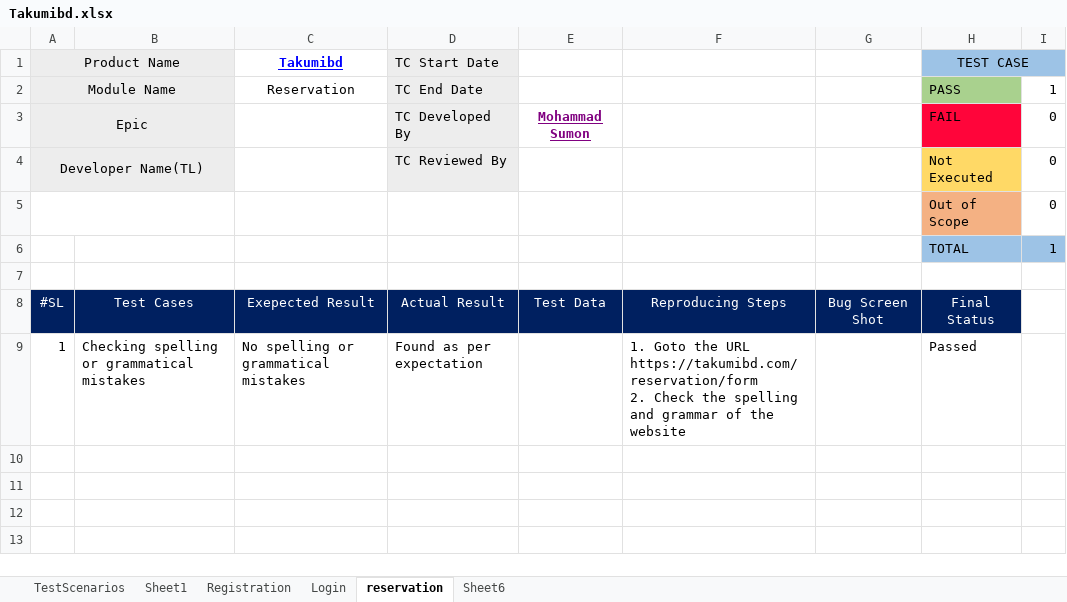
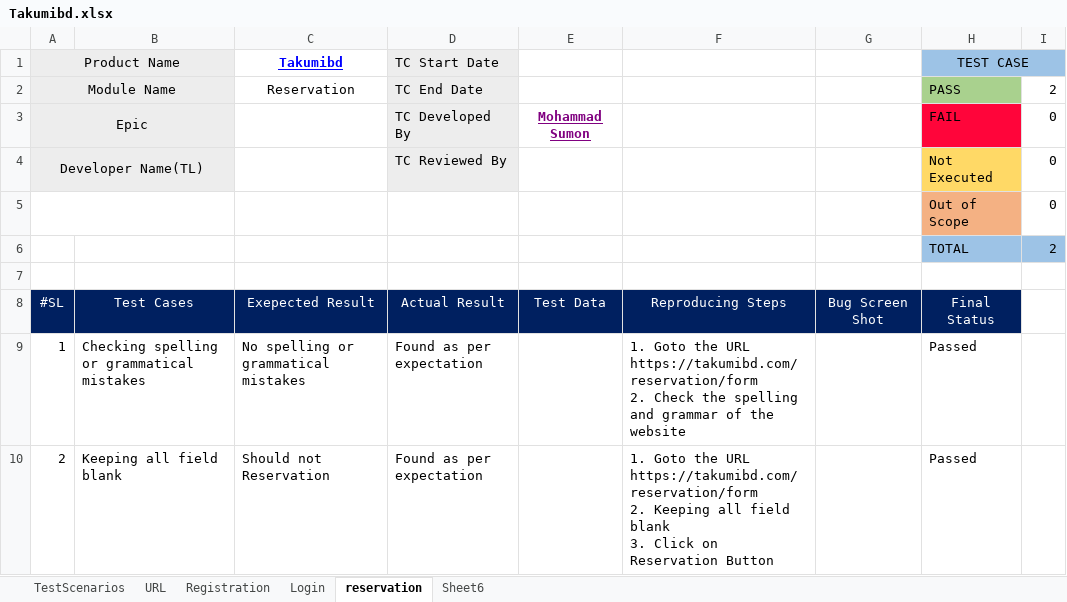
Before and after one commit to sumu9897/Takumi, an Excel workbook: Takumibd.xlsx, sheet reservation, drawn as a sheet; values as stored, in another font and other column widths than the file's, no borders; conditional formats not drawn; ↵ is a line break in a cell; the diff names each change by its address in the sheet, - before the commit and + after, or states it on an @@ line.

```diff
--- a/Takumibd.xlsx (sheet reservation)
+++ b/Takumibd.xlsx (sheet reservation)
-sheet tab: Sheet1
+sheet tab: URL
-I2: 1
+I2: 2
-I6: 1
+I6: 2
+row 10: 2 | Keeping all field blank | Should not Reservation | Found as per expectation |  | 1. Goto the URL ↵ https://takumibd.com/reservation/form ↵ 2. Keeping all field blank ↵ 3. Click on Reservation Button |  | Passed
```
Also changed, not shown: sheet URL, sheet Login, sheet Registration, 1 other file.
